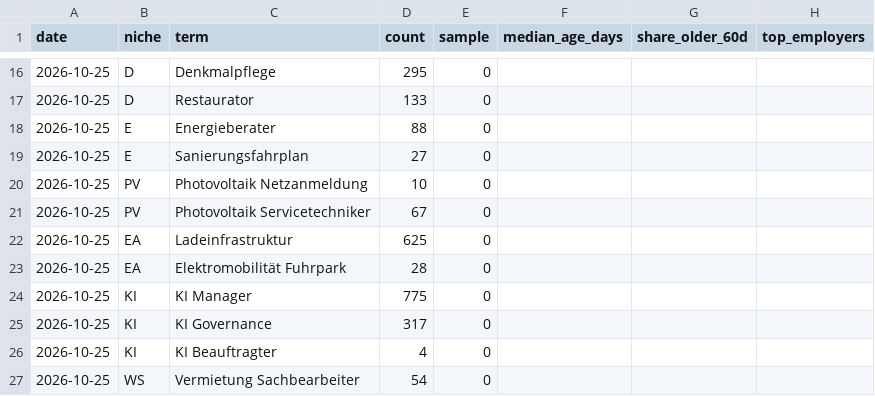
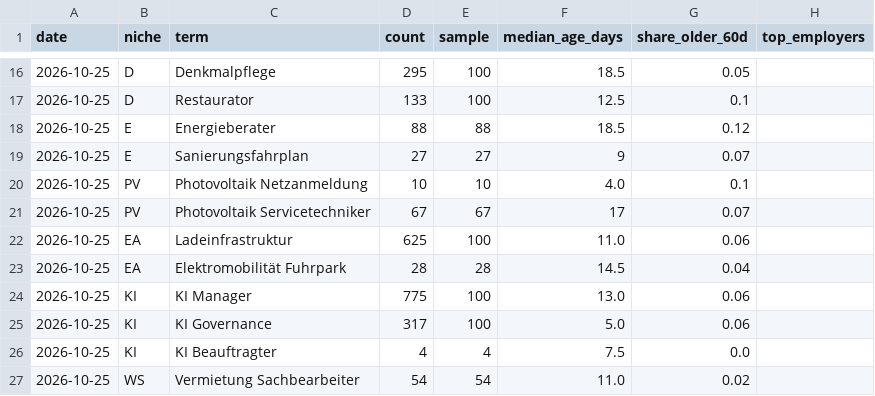
Before and after one commit to seppsan09/demand-radar, a CSV file: data/jobs_history.csv, drawn as a sheet; only a part is shown, gaps mark what is left out; the diff covers the shown part only.

```diff
--- a/data/jobs_history.csv
+++ b/data/jobs_history.csv
@@ -16,12 +16,12 @@ date,niche,term,count,sample,median_age_days,share_older_60d,top_employers
-2026-10-25,D,Denkmalpflege,295,0,,,
-2026-10-25,D,Restaurator,133,0,,,
-2026-10-25,E,Energieberater,88,0,,,
-2026-10-25,E,Sanierungsfahrplan,27,0,,,
-2026-10-25,PV,Photovoltaik Netzanmeldung,10,0,,,
-2026-10-25,PV,Photovoltaik Servicetechniker,67,0,,,
-2026-10-25,EA,Ladeinfrastruktur,625,0,,,
-2026-10-25,EA,Elektromobilität Fuhrpark,28,0,,,
-2026-10-25,KI,KI Manager,775,0,,,
-2026-10-25,KI,KI Governance,317,0,,,
-2026-10-25,KI,KI Beauftragter,4,0,,,
-2026-10-25,WS,Vermietung Sachbearbeiter,54,0,,,
+2026-10-25,D,Denkmalpflege,295,100,18.5,0.05,
+2026-10-25,D,Restaurator,133,100,12.5,0.1,
+2026-10-25,E,Energieberater,88,88,18.5,0.12,
+2026-10-25,E,Sanierungsfahrplan,27,27,9,0.07,
+2026-10-25,PV,Photovoltaik Netzanmeldung,10,10,4.0,0.1,
+2026-10-25,PV,Photovoltaik Servicetechniker,67,67,17,0.07,
+2026-10-25,EA,Ladeinfrastruktur,625,100,11.0,0.06,
+2026-10-25,EA,Elektromobilität Fuhrpark,28,28,14.5,0.04,
+2026-10-25,KI,KI Manager,775,100,13.0,0.06,
+2026-10-25,KI,KI Governance,317,100,5.0,0.06,
+2026-10-25,KI,KI Beauftragter,4,4,7.5,0.0,
+2026-10-25,WS,Vermietung Sachbearbeiter,54,54,11.0,0.02,
```
Also changed, not shown: 72 edited cells elsewhere in this file, 1 other file.
